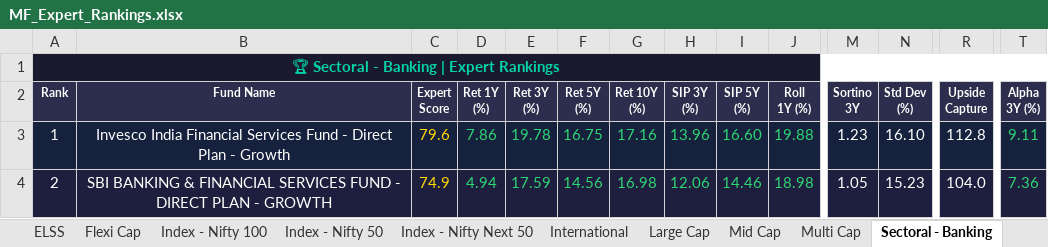
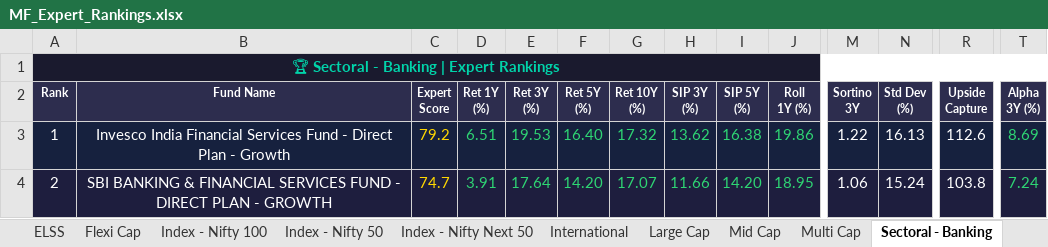
Before and after one commit to myfinancialria/mf-data-fetcher, an Excel workbook: output/MF_Expert_Rankings.xlsx, sheet Sectoral - Banking, drawn as a sheet; only a part is shown, gaps mark what is left out; values as stored, in another font and other column widths than the file's, no borders; the diff covers the shown part only; the diff names each change by its address in the sheet, - before the commit and + after, or states it on an @@ line.

```diff
--- a/output/MF_Expert_Rankings.xlsx (sheet Sectoral - Banking)
+++ b/output/MF_Expert_Rankings.xlsx (sheet Sectoral - Banking)
-C3 (Expert Score): 79.6
+C3 (Expert Score): 79.2
-D3 (Ret 1Y (%)): 7.86
+D3 (Ret 1Y (%)): 6.51
-E3 (Ret 3Y (%)): 19.78
+E3 (Ret 3Y (%)): 19.53
-F3 (Ret 5Y (%)): 16.75
+F3 (Ret 5Y (%)): 16.40
-G3 (Ret 10Y (%)): 17.16
+G3 (Ret 10Y (%)): 17.32
-H3 (SIP 3Y (%)): 13.96
+H3 (SIP 3Y (%)): 13.62
-I3 (SIP 5Y (%)): 16.60
+I3 (SIP 5Y (%)): 16.38
-J3 (Roll 1Y (%)): 19.88
+J3 (Roll 1Y (%)): 19.86
-M3 (Sortino 3Y): 1.23
+M3 (Sortino 3Y): 1.22
-N3 (Std Dev (%)): 16.10
+N3 (Std Dev (%)): 16.13
-R3 (Upside Capture): 112.8
+R3 (Upside Capture): 112.6
-T3 (Alpha 3Y (%)): 9.11
+T3 (Alpha 3Y (%)): 8.69
-C4 (Expert Score): 74.9
+C4 (Expert Score): 74.7
-D4 (Ret 1Y (%)): 4.94
+D4 (Ret 1Y (%)): 3.91
-E4 (Ret 3Y (%)): 17.59
+E4 (Ret 3Y (%)): 17.64
-F4 (Ret 5Y (%)): 14.56
+F4 (Ret 5Y (%)): 14.20
-G4 (Ret 10Y (%)): 16.98
+G4 (Ret 10Y (%)): 17.07
-H4 (SIP 3Y (%)): 12.06
+H4 (SIP 3Y (%)): 11.66
-I4 (SIP 5Y (%)): 14.46
+I4 (SIP 5Y (%)): 14.20
-J4 (Roll 1Y (%)): 18.98
+J4 (Roll 1Y (%)): 18.95
-M4 (Sortino 3Y): 1.05
+M4 (Sortino 3Y): 1.06
-N4 (Std Dev (%)): 15.23
+N4 (Std Dev (%)): 15.24
-R4 (Upside Capture): 104.0
+R4 (Upside Capture): 103.8
-T4 (Alpha 3Y (%)): 7.36
+T4 (Alpha 3Y (%)): 7.24
```
Also changed, not shown: 23 added rows, 23 removed rows, 784 edited cells and cell formats elsewhere in this sheet, sheet Mid Cap, sheet Small Cap, sheet Flexi Cap, sheet ELSS, sheet Balanced Advantage, sheet Large Cap, 11 more sheets, 3 other files.
